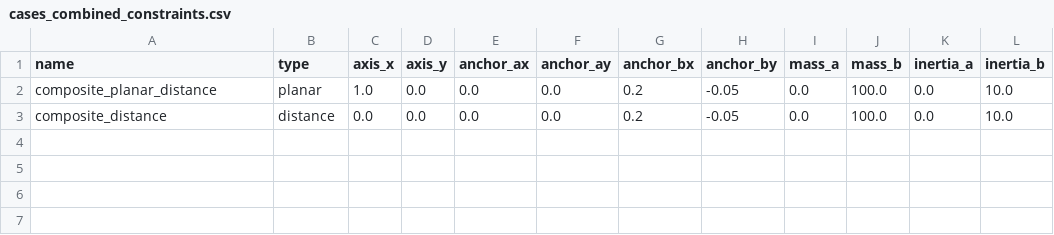
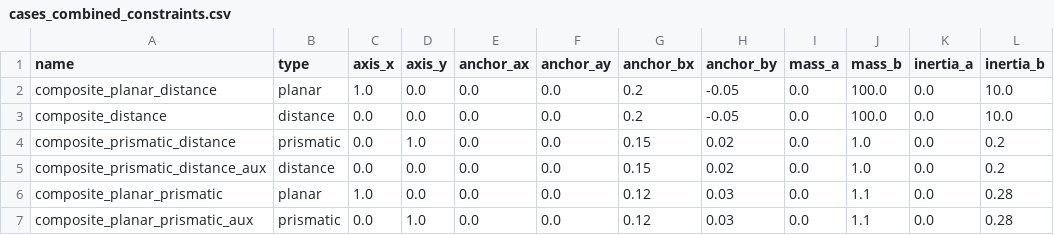
Before and after one commit to RyotaMaeno1227/OSS_CAE_FEM_salome, a CSV file: chrono-2d/data/cases_combined_constraints.csv, drawn as a sheet; the diff names each change by its address in the sheet, - before the commit and + after, or states it on an @@ line.

```diff
--- a/chrono-2d/data/cases_combined_constraints.csv
+++ b/chrono-2d/data/cases_combined_constraints.csv
+row 4: composite_prismatic_distance | prismatic | 0.0 | 1.0 | 0.0 | 0.0 | 0.15 | 0.02 | 0.0 | 1.0 | 0.0 | 0.2
+row 5: composite_prismatic_distance_aux | distance | 0.0 | 0.0 | 0.0 | 0.0 | 0.15 | 0.02 | 0.0 | 1.0 | 0.0 | 0.2
+row 6: composite_planar_prismatic | planar | 1.0 | 0.0 | 0.0 | 0.0 | 0.12 | 0.03 | 0.0 | 1.1 | 0.0 | 0.28
+row 7: composite_planar_prismatic_aux | prismatic | 0.0 | 1.0 | 0.0 | 0.0 | 0.12 | 0.03 | 0.0 | 1.1 | 0.0 | 0.28
```
Also changed, not shown: 10 other files.
